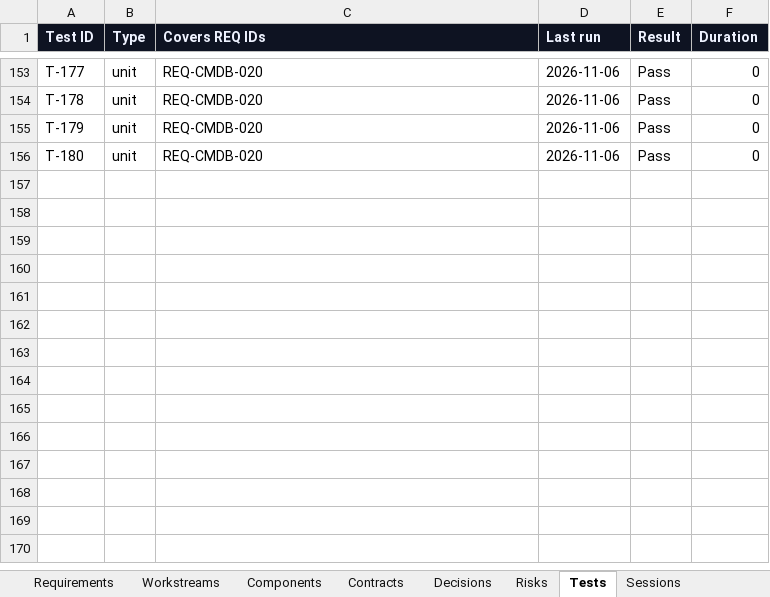
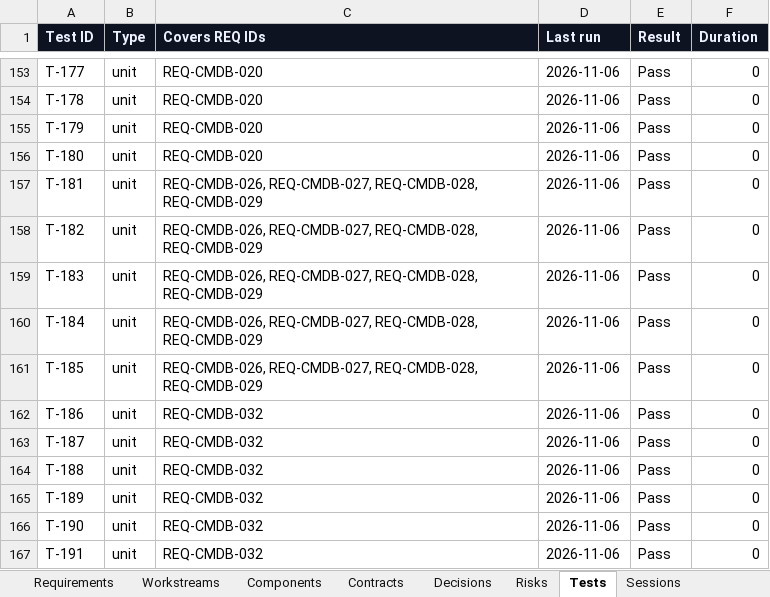
Before and after one commit to zakir80ac/OpenMap, an Excel workbook: tracker/OpenMap-Tracker.xlsx, sheet Tests, drawn as a sheet; only a part is shown, gaps mark what is left out; values as stored, in another font and other column widths than the file's, no borders; the diff names each change by its address in the sheet, - before the commit and + after, or states it on an @@ line.

```diff
--- a/tracker/OpenMap-Tracker.xlsx (sheet Tests)
+++ b/tracker/OpenMap-Tracker.xlsx (sheet Tests)
+row 157: T-181 | unit | REQ-CMDB-026, REQ-CMDB-027, REQ-CMDB-028, REQ-CMDB-029 | 2026-11-06 | Pass | 0
+row 158: T-182 | unit | REQ-CMDB-026, REQ-CMDB-027, REQ-CMDB-028, REQ-CMDB-029 | 2026-11-06 | Pass | 0
+row 159: T-183 | unit | REQ-CMDB-026, REQ-CMDB-027, REQ-CMDB-028, REQ-CMDB-029 | 2026-11-06 | Pass | 0
+row 160: T-184 | unit | REQ-CMDB-026, REQ-CMDB-027, REQ-CMDB-028, REQ-CMDB-029 | 2026-11-06 | Pass | 0
+row 161: T-185 | unit | REQ-CMDB-026, REQ-CMDB-027, REQ-CMDB-028, REQ-CMDB-029 | 2026-11-06 | Pass | 0
+row 162: T-186 | unit | REQ-CMDB-032 | 2026-11-06 | Pass | 0
+row 163: T-187 | unit | REQ-CMDB-032 | 2026-11-06 | Pass | 0
+row 164: T-188 | unit | REQ-CMDB-032 | 2026-11-06 | Pass | 0
+row 165: T-189 | unit | REQ-CMDB-032 | 2026-11-06 | Pass | 0
+row 166: T-190 | unit | REQ-CMDB-032 | 2026-11-06 | Pass | 0
+row 167: T-191 | unit | REQ-CMDB-032 | 2026-11-06 | Pass | 0
```
Also changed, not shown: sheet Requirements, sheet Dashboard, sheet Workstreams, 1 other file.
